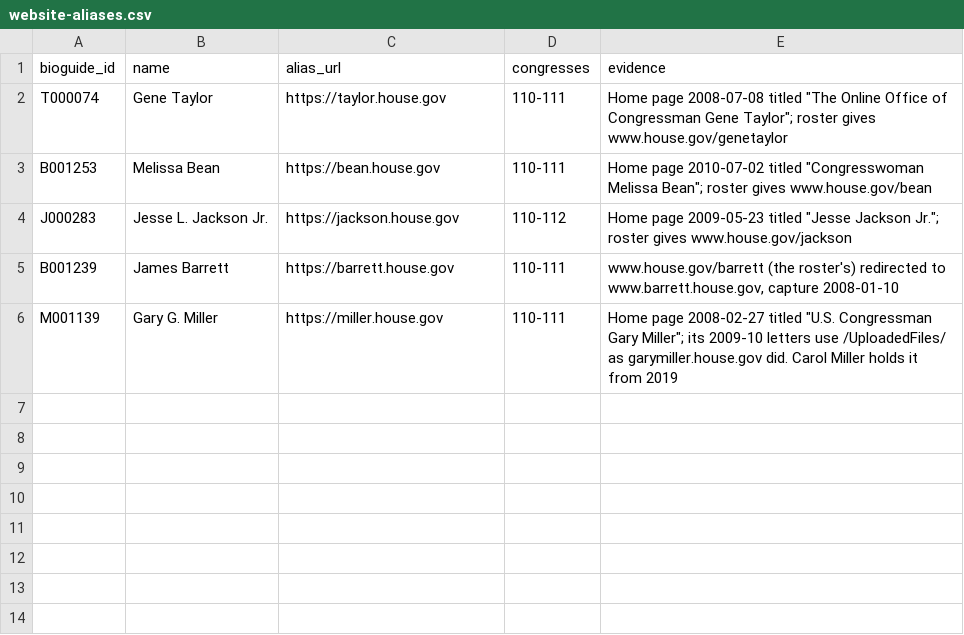
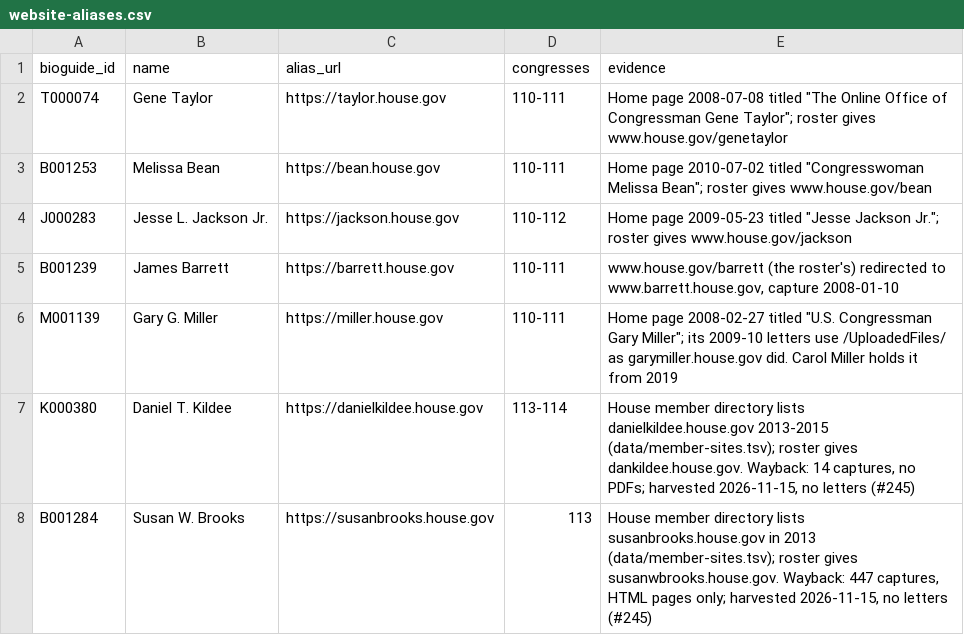
Before and after one commit to Robin-IA/Congressional-Letters-Dev, a CSV file: data/website-aliases.csv, drawn as a sheet.

```diff
--- a/data/website-aliases.csv
+++ b/data/website-aliases.csv
@@ -6 +6,3 @@ B001239,James Barrett,https://barrett.house.gov,110-111,"www.house.gov/barrett (
 M001139,Gary G. Miller,https://miller.house.gov,110-111,"Home page 2008-02-27 titled ""U.S. Congressman Gary Miller""; its 2009-10 letters use /UploadedFiles/ as garymiller.house.gov did. Carol Miller holds it from 2019"
+K000380,Daniel T. Kildee,https://danielkildee.house.gov,113-114,"House member directory lists danielkildee.house.gov 2013-2015 (data/member-sites.tsv); roster gives dankildee.house.gov. Wayback: 14 captures, no PDFs; harvested 2026-11-15, no letters (#245)"
+B001284,Susan W. Brooks,https://susanbrooks.house.gov,113,"House member directory lists susanbrooks.house.gov in 2013 (data/member-sites.tsv); roster gives susanwbrooks.house.gov. Wayback: 447 captures, HTML pages only; harvested 2026-11-15, no letters (#245)"
```
Also changed, not shown: data/address-holders.csv, 1 other file.
